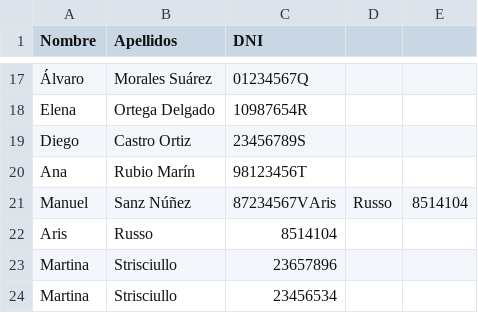
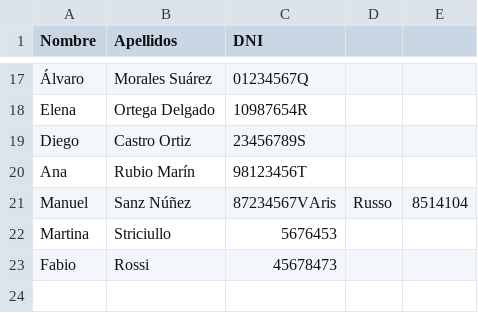
Before and after one commit to Aris7ide/S1.03, a CSV file: N3.01.GestorDePersonas/people.csv, drawn as a sheet; only a part is shown, gaps mark what is left out.

```diff
--- a/N3.01.GestorDePersonas/people.csv
+++ b/N3.01.GestorDePersonas/people.csv
@@ -21,4 +21,3 @@ Ana,Rubio Marín,98123456T
 Manuel,Sanz Núñez,87234567VAris,Russo,8514104
-Aris,Russo,8514104
-Martina,Strisciullo,23657896
-Martina,Strisciullo,23456534
+Martina,Striciullo,5676453
+Fabio,Rossi,45678473
```
Also changed, not shown: 20 other files.
